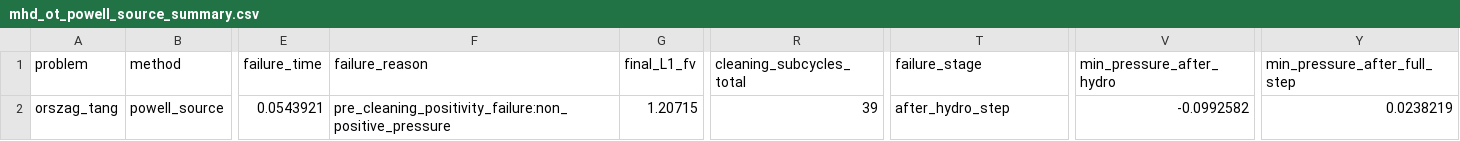
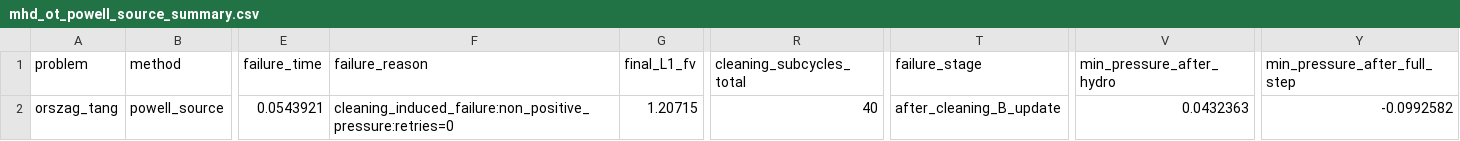
Before and after one commit to AustinWoooo/mhd-divergence-cleaning, a CSV file: results/mhd_runner/summaries/mhd_ot_powell_source_summary.csv, drawn as a sheet; only a part is shown, gaps mark what is left out; the diff names each change by its address in the sheet, - before the commit and + after, or states it on an @@ line.

```diff
--- a/results/mhd_runner/summaries/mhd_ot_powell_source_summary.csv
+++ b/results/mhd_runner/summaries/mhd_ot_powell_source_summary.csv
-F2 (failure_reason): pre_cleaning_positivity_failure:non_positive_pressure
+F2 (failure_reason): cleaning_induced_failure:non_positive_pressure:retries=0
-R2 (cleaning_subcycles_total): 39
+R2 (cleaning_subcycles_total): 40
-T2 (failure_stage): after_hydro_step
+T2 (failure_stage): after_cleaning_B_update
-V2 (min_pressure_after_hydro): -0.0992582
+V2 (min_pressure_after_hydro): 0.0432363
-Y2 (min_pressure_after_full_step): 0.0238219
+Y2 (min_pressure_after_full_step): -0.0992582
```
Also changed, not shown: results/mhd_runner/divergence/mhd_ot_powell_source.csv, results/mhd_runner/failures/mhd_ot_powell_source_conserve_total_energy_failure.csv, 2 other files.
